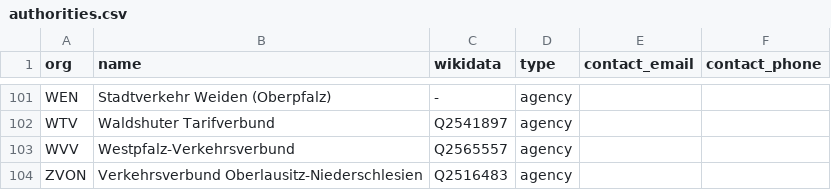
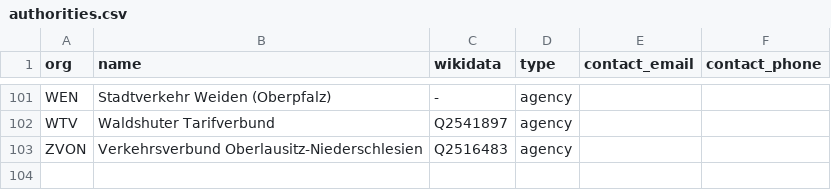
Before and after one commit to highsource/verbundkarte, a CSV file: data/authorities.csv, drawn as a sheet; only a part is shown, gaps mark what is left out.

Commit message:
Remove outdated WVV
All it's districts and cities joined VRN on June 1st 2006, see https://de.wikipedia.org/wiki/Westpfalz-Verkehrsverbund

```diff
--- a/data/authorities.csv
+++ b/data/authorities.csv
@@ -102,3 +102,2 @@ WEN,Stadtverkehr Weiden (Oberpfalz),-,agency,,
 WTV,Waldshuter Tarifverbund,Q2541897,agency,,
-WVV,Westpfalz-Verkehrsverbund,Q2565557,agency,,
 ZVON,Verkehrsverbund Oberlausitz-Niederschlesien,Q2516483,agency,,
```
